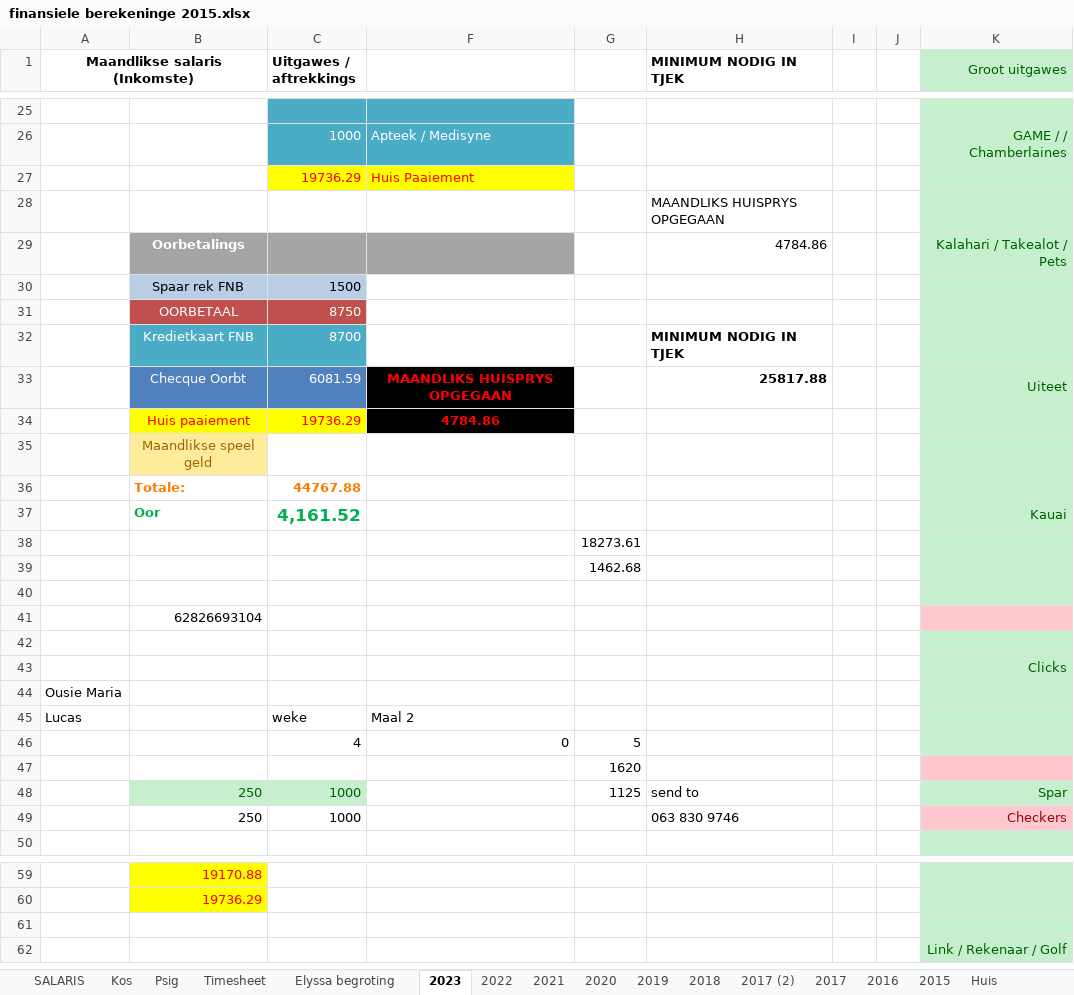
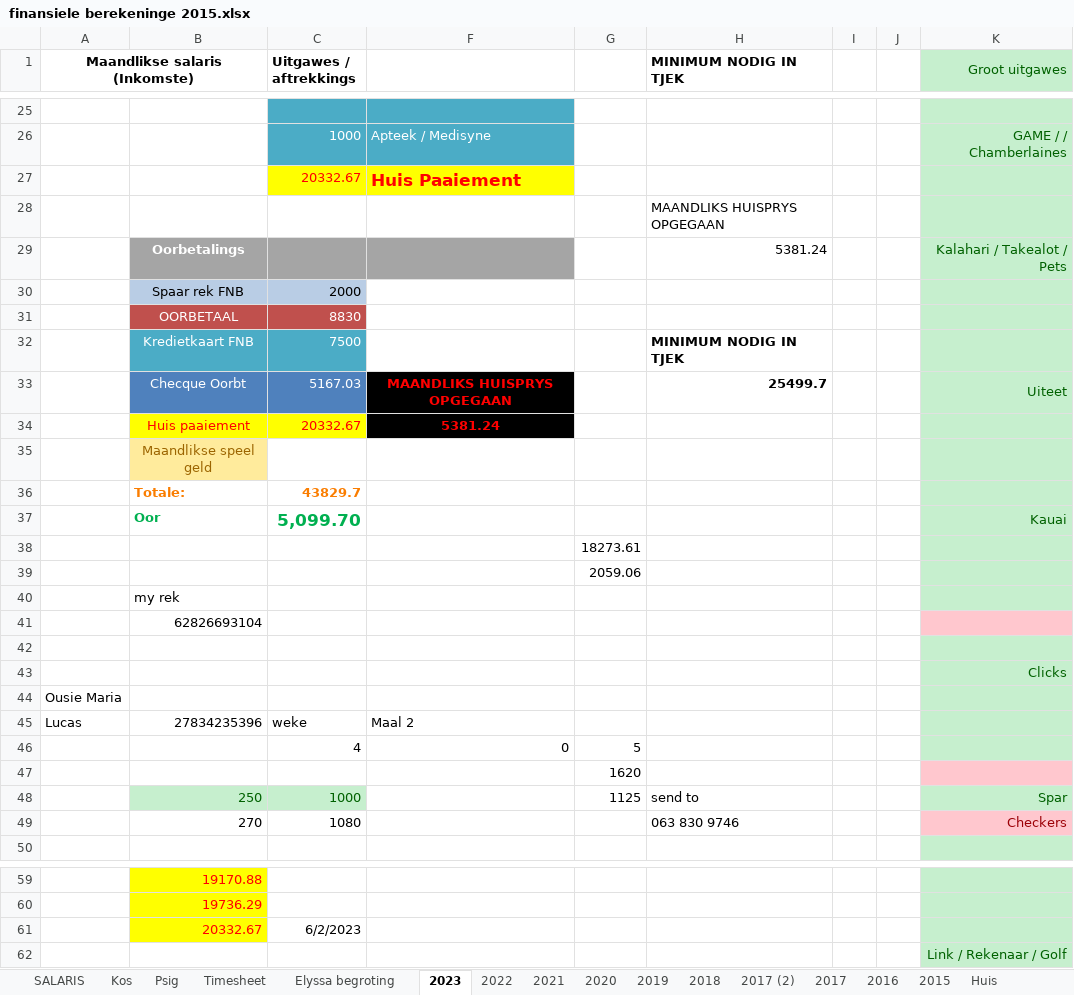
Before and after one commit to Umbopo/Umbopo, an Excel workbook: finansiele berekeninge 2015.xlsx, sheet 2023, drawn as a sheet; only a part is shown, gaps mark what is left out; values as stored, in another font and other column widths than the file's, no borders; the diff covers the shown part only; the diff names each change by its address in the sheet, - before the commit and + after, or states it on an @@ line.

```diff
--- a/finansiele berekeninge 2015.xlsx (sheet 2023)
+++ b/finansiele berekeninge 2015.xlsx (sheet 2023)
-C27 (Uitgawes / aftrekkings): 19736.29
+C27 (Uitgawes / aftrekkings): 20332.67
-F27 bold: off
+F27 bold: on, text size: larger
-H29 (MINIMUM NODIG IN TJEK): 4784.86
+H29 (MINIMUM NODIG IN TJEK): 5381.24
-C30 (Uitgawes / aftrekkings): 1500
+C30 (Uitgawes / aftrekkings): 2000
-C31 (Uitgawes / aftrekkings): 8750
+C31 (Uitgawes / aftrekkings): 8830
-C32 (Uitgawes / aftrekkings): 8700
+C32 (Uitgawes / aftrekkings): 7500
-C33 (Uitgawes / aftrekkings): 6081.59
+C33 (Uitgawes / aftrekkings): 5167.03
-H33 (MINIMUM NODIG IN TJEK): 25817.88
+H33 (MINIMUM NODIG IN TJEK): 25499.7
-C34 (Uitgawes / aftrekkings): 19736.29
+C34 (Uitgawes / aftrekkings): 20332.67
-F34: 4784.86
+F34: 5381.24
-C36 (Uitgawes / aftrekkings): 44767.88
+C36 (Uitgawes / aftrekkings): 43829.7
-C37 (Uitgawes / aftrekkings): 4,161.52
+C37 (Uitgawes / aftrekkings): 5,099.70
-G39: 1462.68
+G39: 2059.06
-B40: (empty)
+B40: my rek
-B45: (empty)
+B45: 27834235396
-B49: 250
+B49: 270
-C49 (Uitgawes / aftrekkings): 1000
+C49 (Uitgawes / aftrekkings): 1080
-B61: (empty)
+B61: 20332.67
-B61 fill: none
+B61 fill: #FFFF00
-C61 (Uitgawes / aftrekkings): (empty)
+C61 (Uitgawes / aftrekkings): 6/2/2023
```
Also changed, not shown: 16 edited cells elsewhere in this sheet, sheet SALARIS, charts or pictures.
